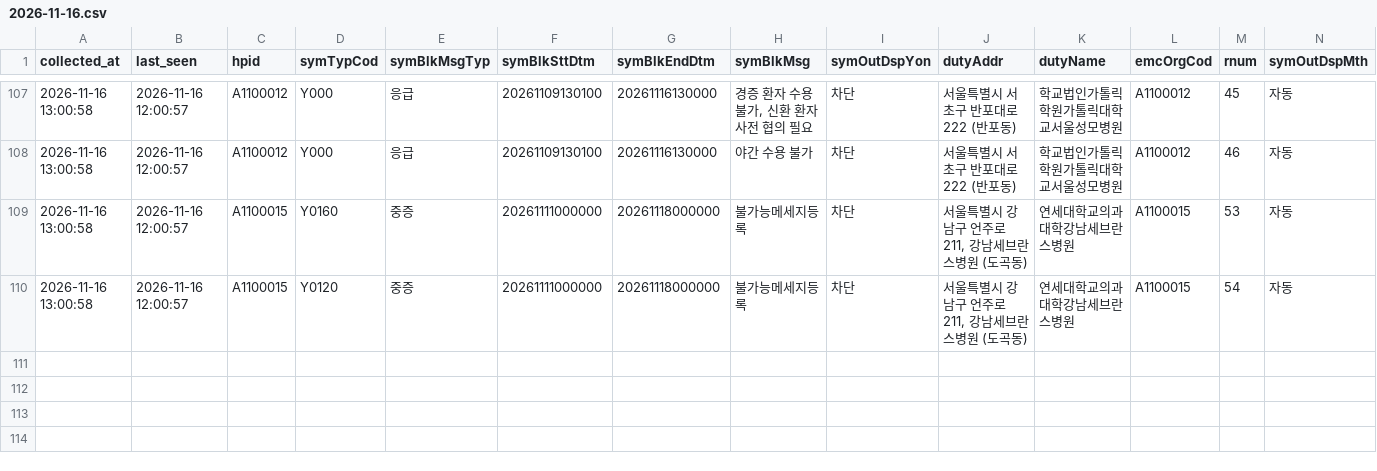
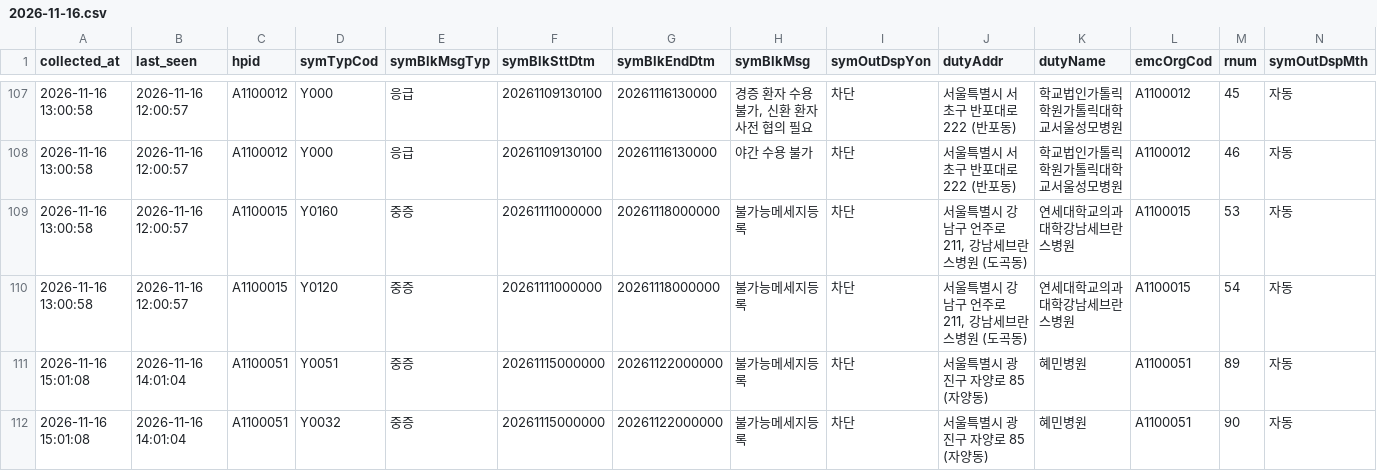
Before and after one commit to hyun19393/GoldenTime, a CSV file: data/messages_gone/2026-11-16.csv, drawn as a sheet; only a part is shown, gaps mark what is left out; rows hold the shown columns only; the diff names each change by its address in the sheet, - before the commit and + after, or states it on an @@ line.

```diff
--- a/data/messages_gone/2026-11-16.csv
+++ b/data/messages_gone/2026-11-16.csv
+row 111: 2026-11-16 15:01:08 | 2026-11-16 14:01:04 | A1100051 | Y0051 | 중증 | 20261115000000 | 20261122000000 | 불가능메세지등록 | 차단 | 서울특별시 광진구 자양로 85 (자양동) | 혜민병원 | A1100051 | 89 | 자동
+row 112: 2026-11-16 15:01:08 | 2026-11-16 14:01:04 | A1100051 | Y0032 | 중증 | 20261115000000 | 20261122000000 | 불가능메세지등록 | 차단 | 서울특별시 광진구 자양로 85 (자양동) | 혜민병원 | A1100051 | 90 | 자동
```
Also changed, not shown: data/messages/2026-11-16.csv, data/messages_now.csv, 9 other files.
